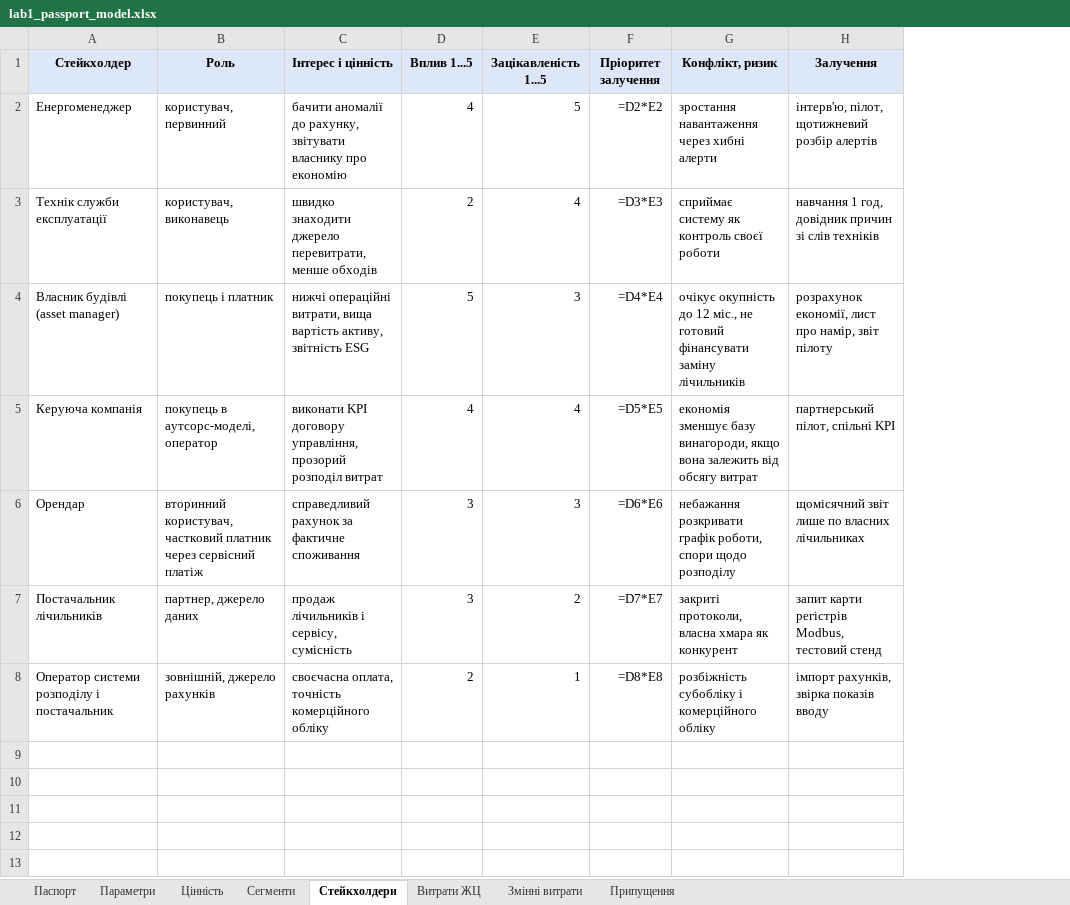
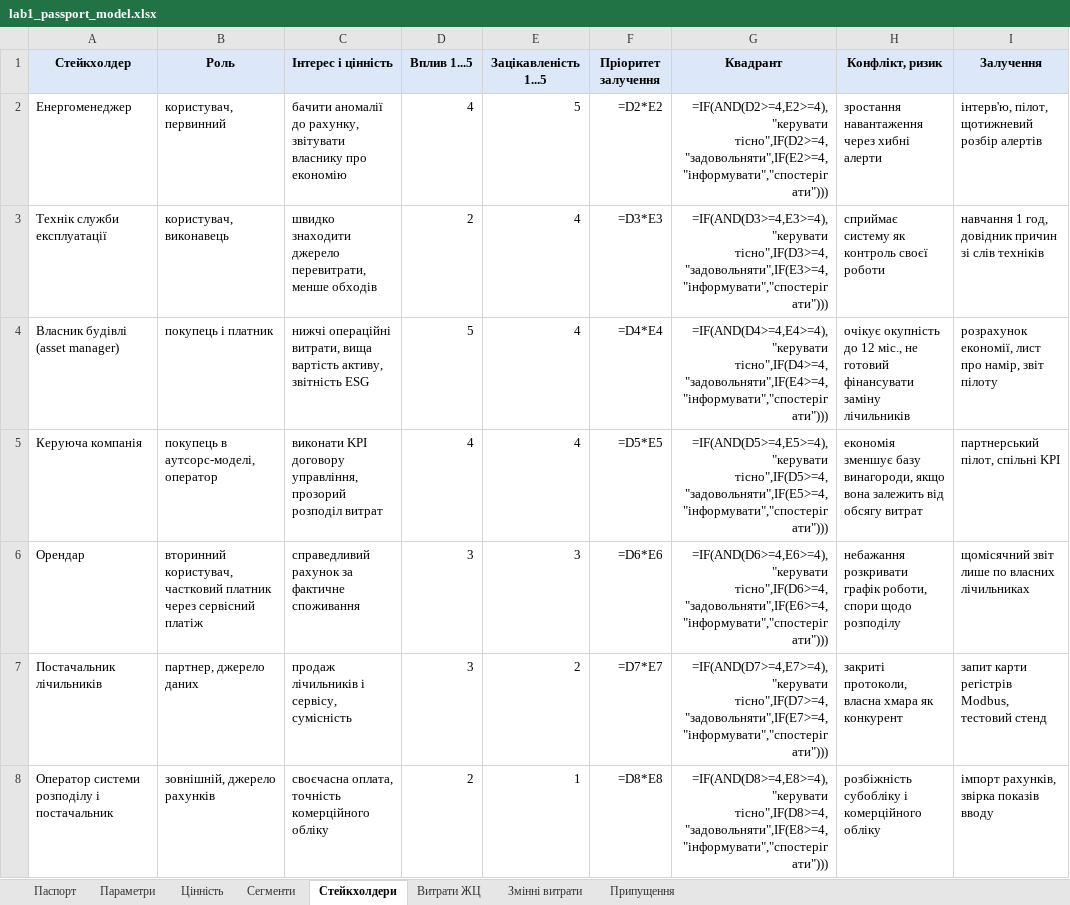
Before and after one commit to constantinemakoid/kai-software-economics, an Excel workbook: lab1/out/lab1_passport_model.xlsx, sheet Стейкхолдери, drawn as a sheet; values as stored, in another font and other column widths than the file's, no borders; formulas without a stored value are shown as written; the diff names each change by its address in the sheet, - before the commit and + after, or states it on an @@ line.

```diff
--- a/lab1/out/lab1_passport_model.xlsx (sheet Стейкхолдери)
+++ b/lab1/out/lab1_passport_model.xlsx (sheet Стейкхолдери)
+column G (Квадрант), rows 2-8: =IF(AND(D2>=4,E2>=4),"керувати тісно",IF(D2>=4,"задовольняти",IF(E2>=4,"інформувати","спостерігати"))) | =IF(AND(D3>=4,E3>=4),"керувати тісно",IF(D3>=4,"задовольняти",IF(E3>=4,"інформувати","спостерігати"))) | =IF(AND(D4>=4,E4>=4),"керувати тісно",IF(D4>=4,"задовольняти",IF(E4>=4,"інформувати","спостерігати"))) | =IF(AND(D5>=4,E5>=4),"керувати тісно",IF(D5>=4,"задовольняти",IF(E5>=4,"інформувати","спостерігати"))) | =IF(AND(D6>=4,E6>=4),"керувати тісно",IF(D6>=4,"задовольняти",IF(E6>=4,"інформувати","спостерігати"))) | =IF(AND(D7>=4,E7>=4),"керувати тісно",IF(D7>=4,"задовольняти",IF(E7>=4,"інформувати","спостерігати"))) | =IF(AND(D8>=4,E8>=4),"керувати тісно",IF(D8>=4,"задовольняти",IF(E8>=4,"інформувати","спостерігати")))
-E4 (Зацікавленість 1...5): 3
+E4 (Зацікавленість 1...5): 4
```
Also changed, not shown: sheet Параметри, sheet Витрати ЖЦ, sheet Паспорт, lab1/out/lab1_recalculated.xlsx, 21 other files.
